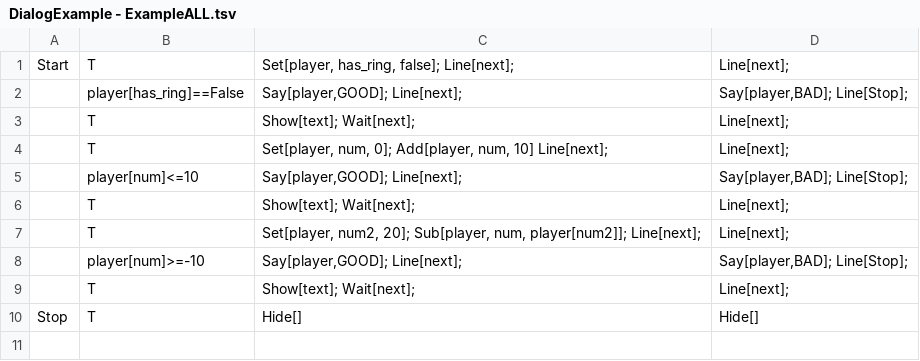
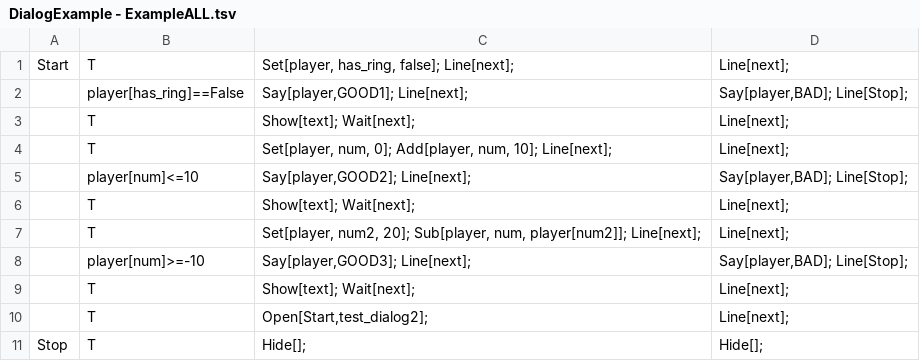
Before and after one commit to williamVbrines/gameoff_2022, a TSV file: DialogSheetConverter/DialogExample - ExampleALL.tsv, drawn as a sheet.

```diff
--- a/DialogSheetConverter/DialogExample - ExampleALL.tsv
+++ b/DialogSheetConverter/DialogExample - ExampleALL.tsv
@@ -1,10 +1,11 @@
 Start	T	Set[player, has_ring, false]; Line[next];	Line[next];
-	player[has_ring]==False	Say[player,GOOD]; Line[next];	Say[player,BAD]; Line[Stop];
+	player[has_ring]==False	Say[player,GOOD1]; Line[next];	Say[player,BAD]; Line[Stop];
 	T	Show[text]; Wait[next];	Line[next];
-	T	Set[player, num, 0]; Add[player, num, 10] Line[next];	Line[next];
-	player[num]<=10	Say[player,GOOD]; Line[next];	Say[player,BAD]; Line[Stop];
+	T	Set[player, num, 0]; Add[player, num, 10]; Line[next];	Line[next];
+	player[num]<=10	Say[player,GOOD2]; Line[next];	Say[player,BAD]; Line[Stop];
 	T	Show[text]; Wait[next];	Line[next];
 	T	Set[player, num2, 20]; Sub[player, num, player[num2]]; Line[next];	Line[next];
-	player[num]>=-10	Say[player,GOOD]; Line[next];	Say[player,BAD]; Line[Stop];
+	player[num]>=-10	Say[player,GOOD3]; Line[next];	Say[player,BAD]; Line[Stop];
 	T	Show[text]; Wait[next];	Line[next];
-Stop	T	Hide[]	Hide[]
+	T	Open[Start,test_dialog2];	Line[next];
+Stop	T	Hide[];	Hide[];
```
Also changed, not shown: DialogSheetConverter/DialogExample - Example.tsv, 12 other files.
